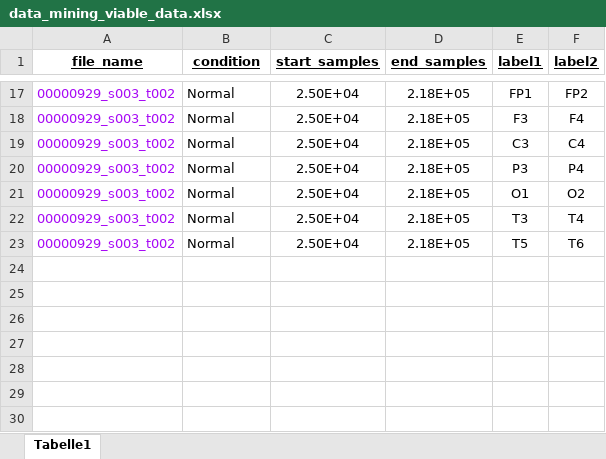
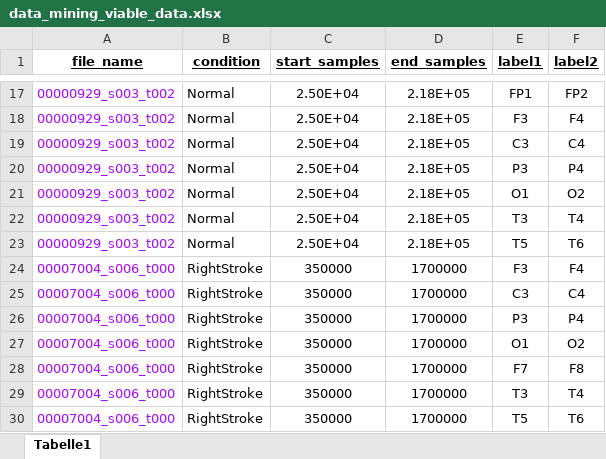
Before and after one commit to NGBigField/Brain-Symmetry-Index, an Excel workbook: code/Data/tagged/data_mining_viable_data.xlsx, sheet Tabelle1, drawn as a sheet; only a part is shown, gaps mark what is left out; values as stored, in another font and other column widths than the file's, no borders; the diff names each change by its address in the sheet, - before the commit and + after, or states it on an @@ line.

```diff
--- a/code/Data/tagged/data_mining_viable_data.xlsx (sheet Tabelle1)
+++ b/code/Data/tagged/data_mining_viable_data.xlsx (sheet Tabelle1)
+row 24: 00007004_s006_t000 | RightStroke | 350000 | 1700000 | F3 | F4
+row 25: 00007004_s006_t000 | RightStroke | 350000 | 1700000 | C3 | C4
+row 26: 00007004_s006_t000 | RightStroke | 350000 | 1700000 | P3 | P4
+row 27: 00007004_s006_t000 | RightStroke | 350000 | 1700000 | O1 | O2
+row 28: 00007004_s006_t000 | RightStroke | 350000 | 1700000 | F7 | F8
+row 29: 00007004_s006_t000 | RightStroke | 350000 | 1700000 | T3 | T4
+row 30: 00007004_s006_t000 | RightStroke | 350000 | 1700000 | T5 | T6
```
Also changed, not shown: 21 other files.
